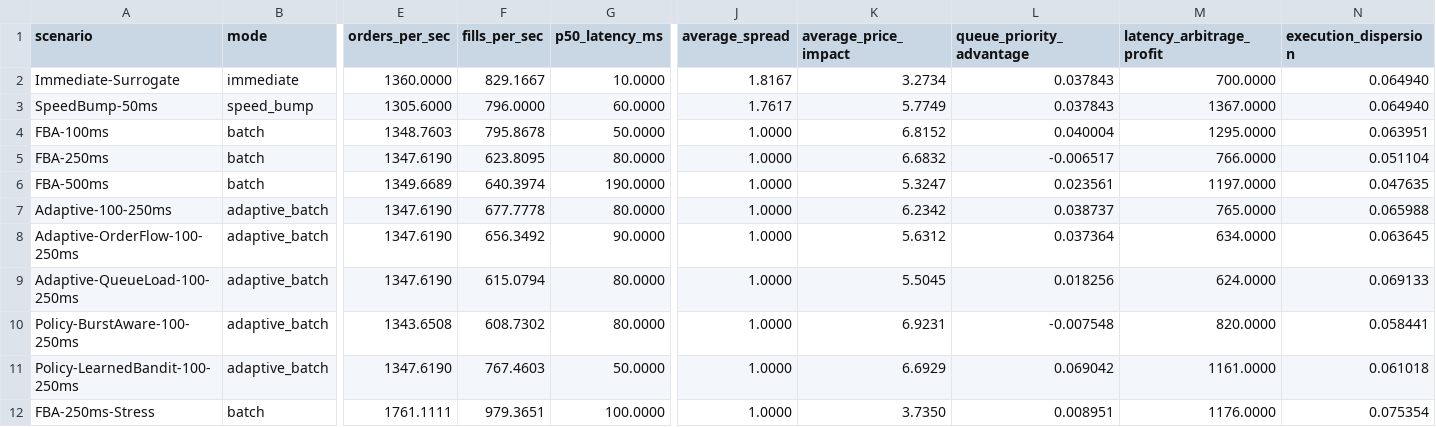
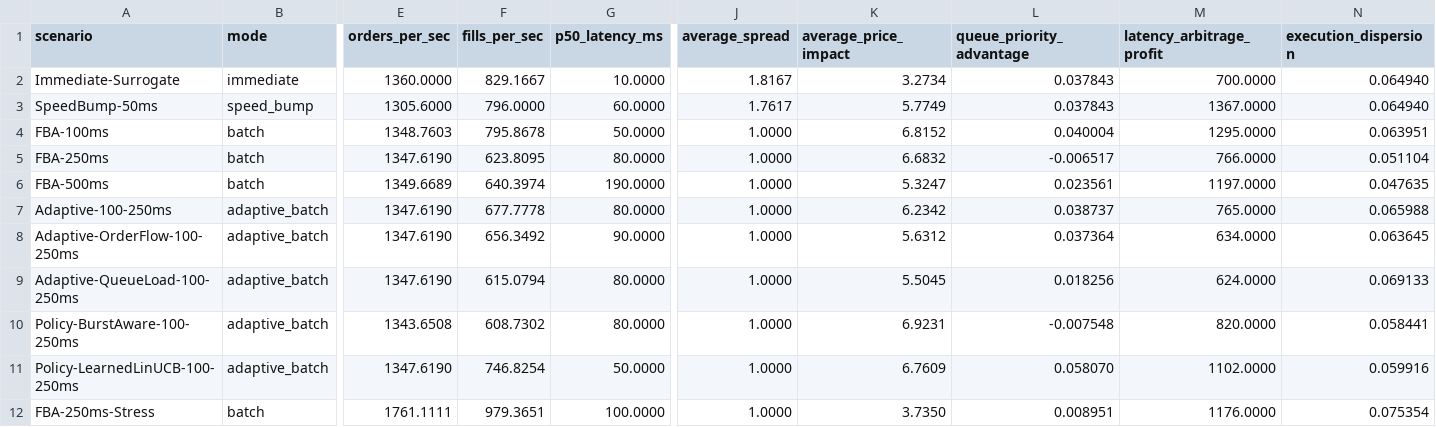
Before and after one commit to BigMmoney/fund, a CSV file: docs/benchmarks/simulator_benchmark_profile.csv, drawn as a sheet; only a part is shown, gaps mark what is left out; the diff names each change by its address in the sheet, - before the commit and + after, or states it on an @@ line.

Commit message:
feat(benchmark): upgrade controller, appendix, and schemas

```diff
--- a/docs/benchmarks/simulator_benchmark_profile.csv
+++ b/docs/benchmarks/simulator_benchmark_profile.csv
-A11 (scenario): Policy-LearnedBandit-100-250ms
+A11 (scenario): Policy-LearnedLinUCB-100-250ms
-F11 (fills_per_sec): 767.4603
+F11 (fills_per_sec): 746.8254
-K11 (average_price_impact): 6.6929
+K11 (average_price_impact): 6.7609
-L11 (queue_priority_advantage): 0.069042
+L11 (queue_priority_advantage): 0.058070
-M11 (latency_arbitrage_profit): 1161.0000
+M11 (latency_arbitrage_profit): 1102.0000
-N11 (execution_dispersion): 0.061018
+N11 (execution_dispersion): 0.059916
```
Also changed, not shown: docs/benchmarks/simulator_multiseed_profile.csv, 20 other files.
